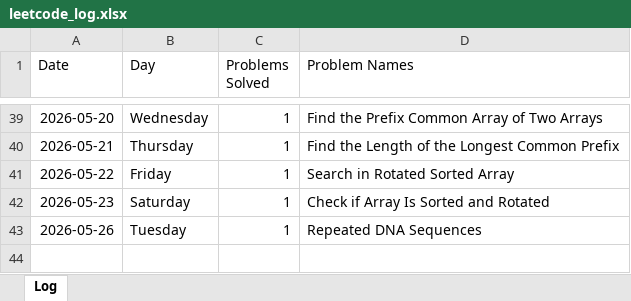
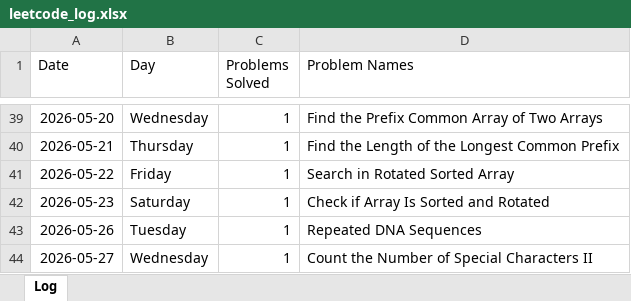
Before and after one commit to sdshah09/leetcode-excel, an Excel workbook: data/leetcode_log.xlsx, sheet Log, drawn as a sheet; only a part is shown, gaps mark what is left out; values as stored, in another font and other column widths than the file's, no borders; the diff names each change by its address in the sheet, - before the commit and + after, or states it on an @@ line.

```diff
--- a/data/leetcode_log.xlsx (sheet Log)
+++ b/data/leetcode_log.xlsx (sheet Log)
+row 44: 2026-05-27 | Wednesday | 1 | Count the Number of Special Characters II
```
